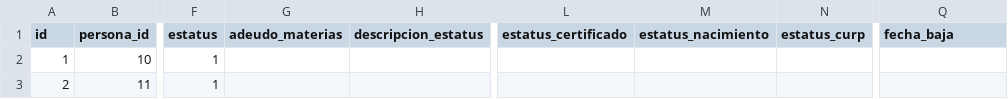
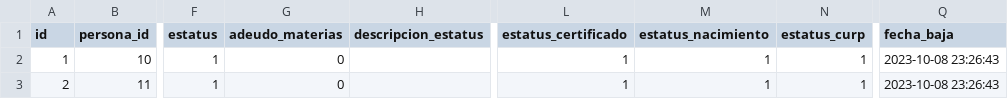
Before and after one commit to subsesjal/siiges-services, a CSV file: packages/core/src/drivers/db/CSVFiles/alumnos.csv, drawn as a sheet; only a part is shown, gaps mark what is left out; the diff names each change by its address in the sheet, - before the commit and + after, or states it on an @@ line.

Commit message:
feat: add some data to mock inscripciones

```diff
--- a/packages/core/src/drivers/db/CSVFiles/alumnos.csv
+++ b/packages/core/src/drivers/db/CSVFiles/alumnos.csv
-G2:G3 (adeudo_materias): (empty)
+G2:G3 (adeudo_materias): 0
-L2:L3 (estatus_certificado): (empty)
+L2:L3 (estatus_certificado): 1
-M2:M3 (estatus_nacimiento): (empty)
+M2:M3 (estatus_nacimiento): 1
-N2:N3 (estatus_curp): (empty)
+N2:N3 (estatus_curp): 1
-Q2:Q3 (fecha_baja): (empty)
+Q2:Q3 (fecha_baja): 2023-10-08 23:26:43
```
Also changed, not shown: 14 other files.
